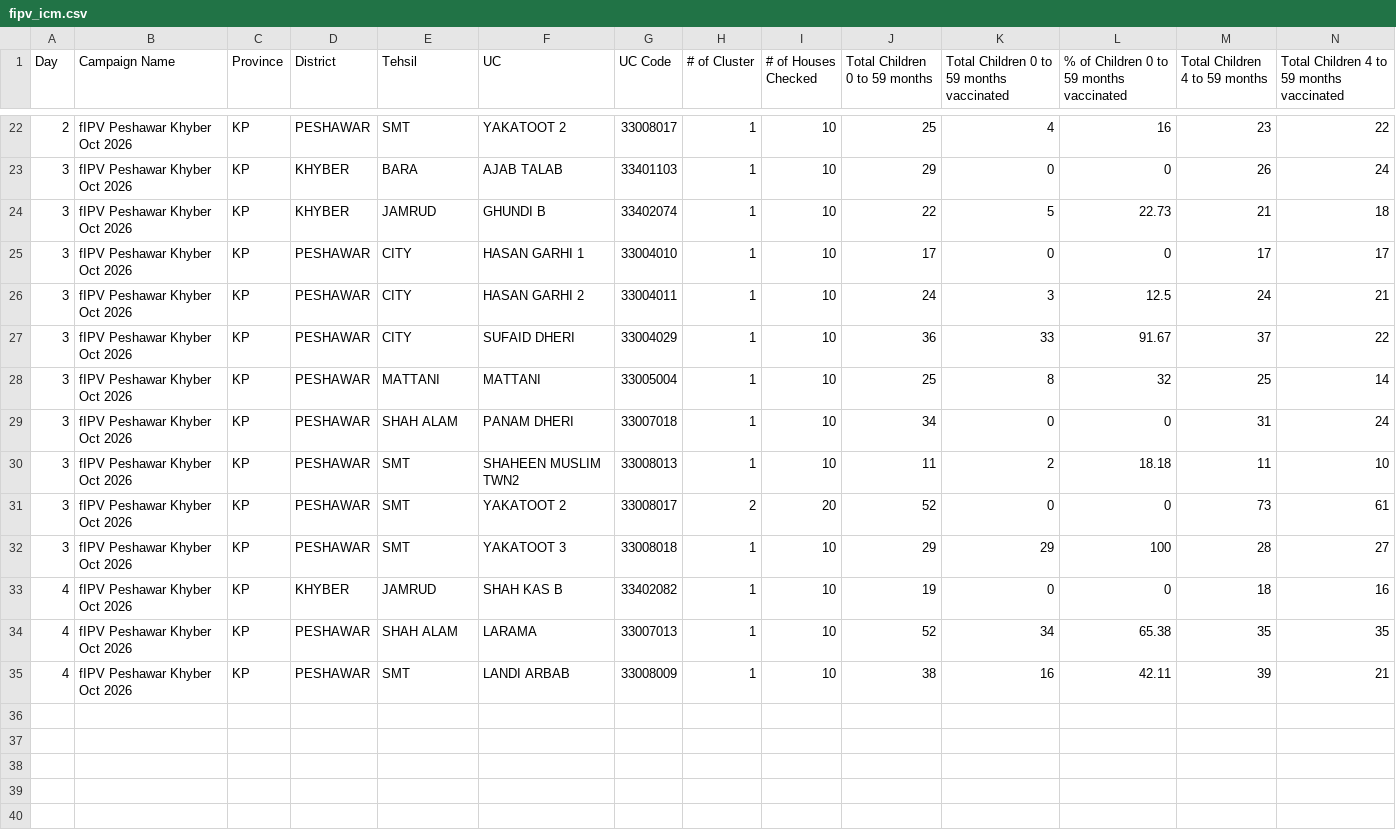
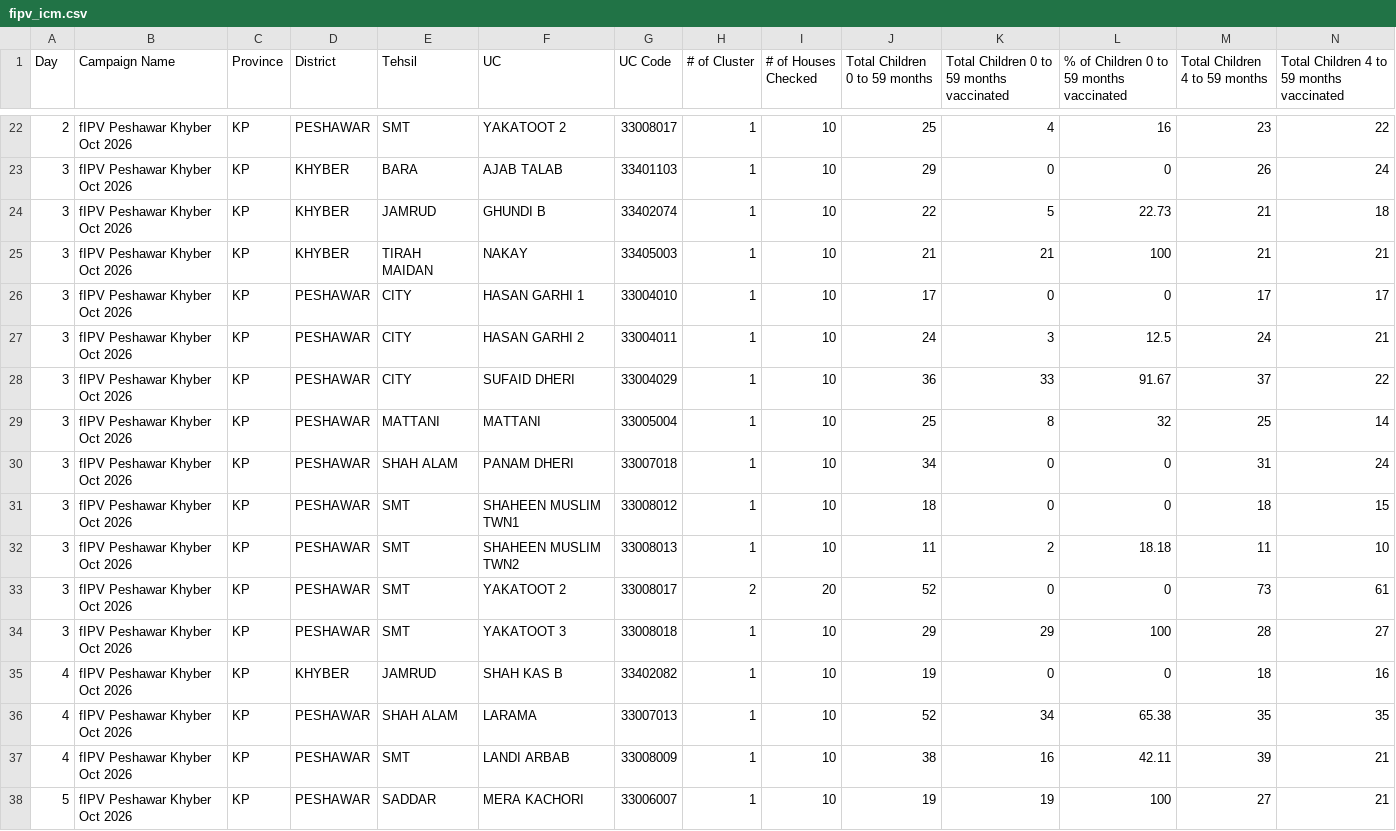
Before and after one commit to Shahsa444/peshawar-polio-monitor, a CSV file: data/fipv_icm.csv, drawn as a sheet; only a part is shown, gaps mark what is left out; rows hold the shown columns only; the diff names each change by its address in the sheet, - before the commit and + after, or states it on an @@ line.

Commit message:
Data update Fri 10/30/2026 16:50:45.23

```diff
--- a/data/fipv_icm.csv
+++ b/data/fipv_icm.csv
+row 25: 3 | fIPV Peshawar Khyber Oct 2026 | KP | KHYBER | TIRAH MAIDAN | NAKAY | 33405003 | 1 | 10 | 21 | 21 | 100 | 21 | 21
+row 31: 3 | fIPV Peshawar Khyber Oct 2026 | KP | PESHAWAR | SMT | SHAHEEN MUSLIM TWN1 | 33008012 | 1 | 10 | 18 | 0 | 0 | 18 | 15
+row 38: 5 | fIPV Peshawar Khyber Oct 2026 | KP | PESHAWAR | SADDAR | MERA KACHORI | 33006007 | 1 | 10 | 19 | 19 | 100 | 27 | 21
```
Also changed, not shown: 1 other file.
